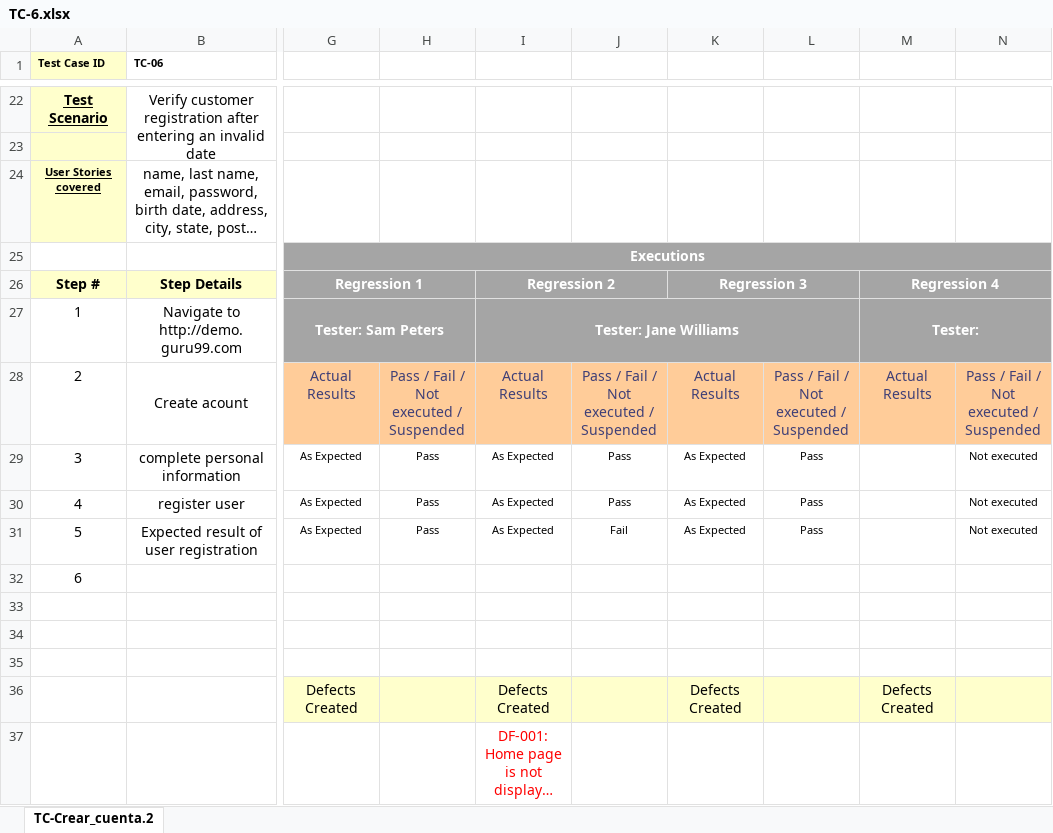
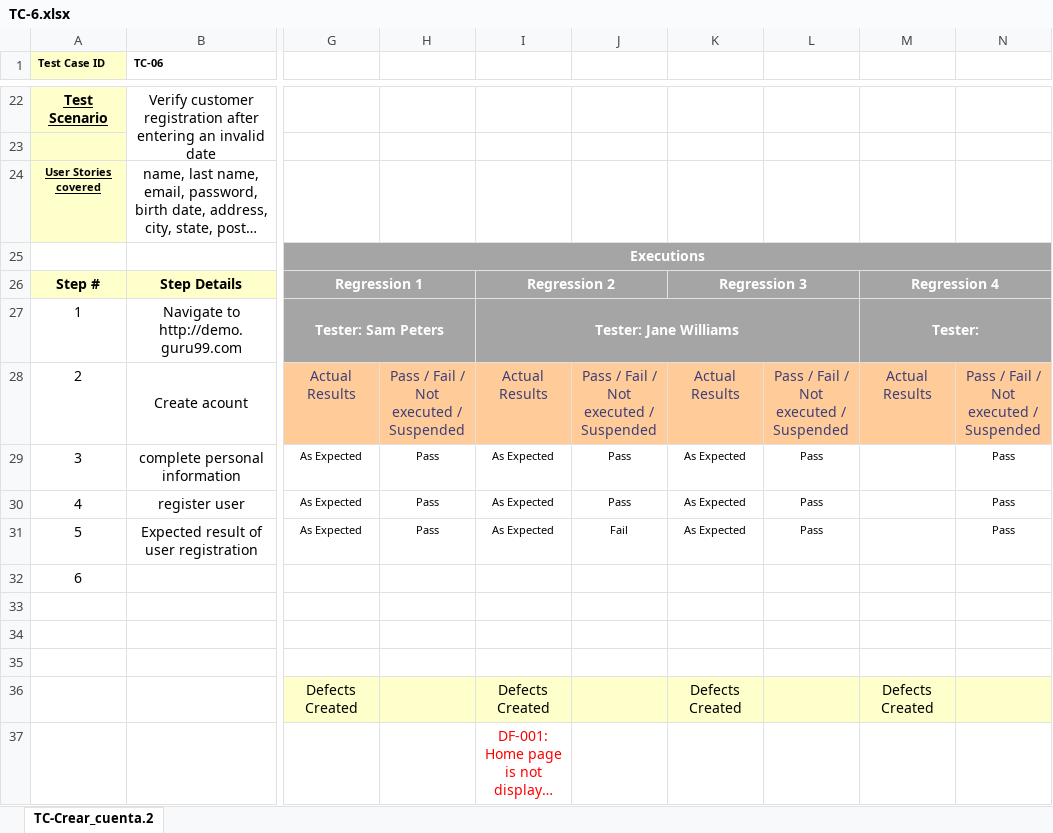
Before and after one commit to SebaDeina/TestingAplicaciones-FFC-TPO, an Excel workbook: Casos de prueba/TC-6.xlsx, sheet TC-Crear_cuenta.2, drawn as a sheet; only a part is shown, gaps mark what is left out; long unchanged cells end in …; values as stored, in another font and other column widths than the file's, no borders; the diff names each change by its address in the sheet, - before the commit and + after, or states it on an @@ line.

```diff
--- a/Casos de prueba/TC-6.xlsx (sheet TC-Crear_cuenta.2)
+++ b/Casos de prueba/TC-6.xlsx (sheet TC-Crear_cuenta.2)
-N29:N31: Not executed
+N29:N31: Pass
```
Also changed, not shown: Casos de prueba/TC-2.1.xlsx, Casos de prueba/TC-3.1.xlsx, 7 other files.
